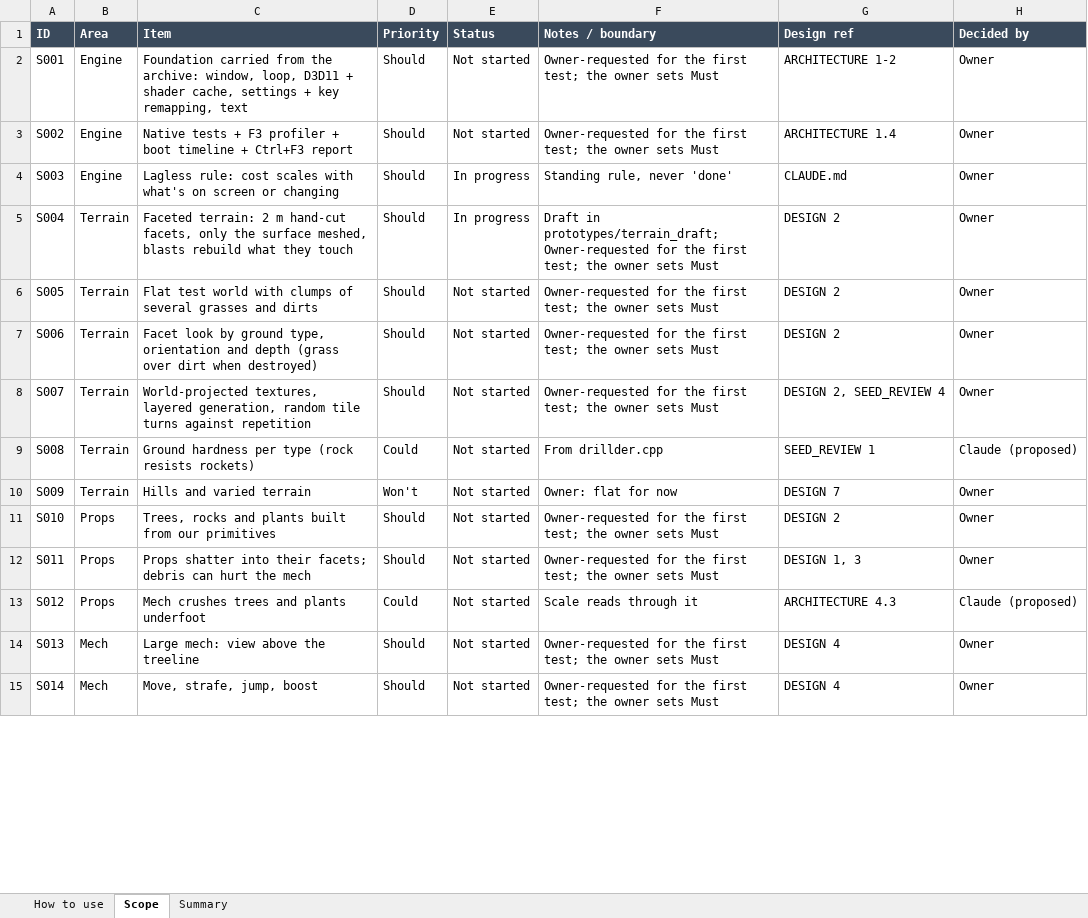
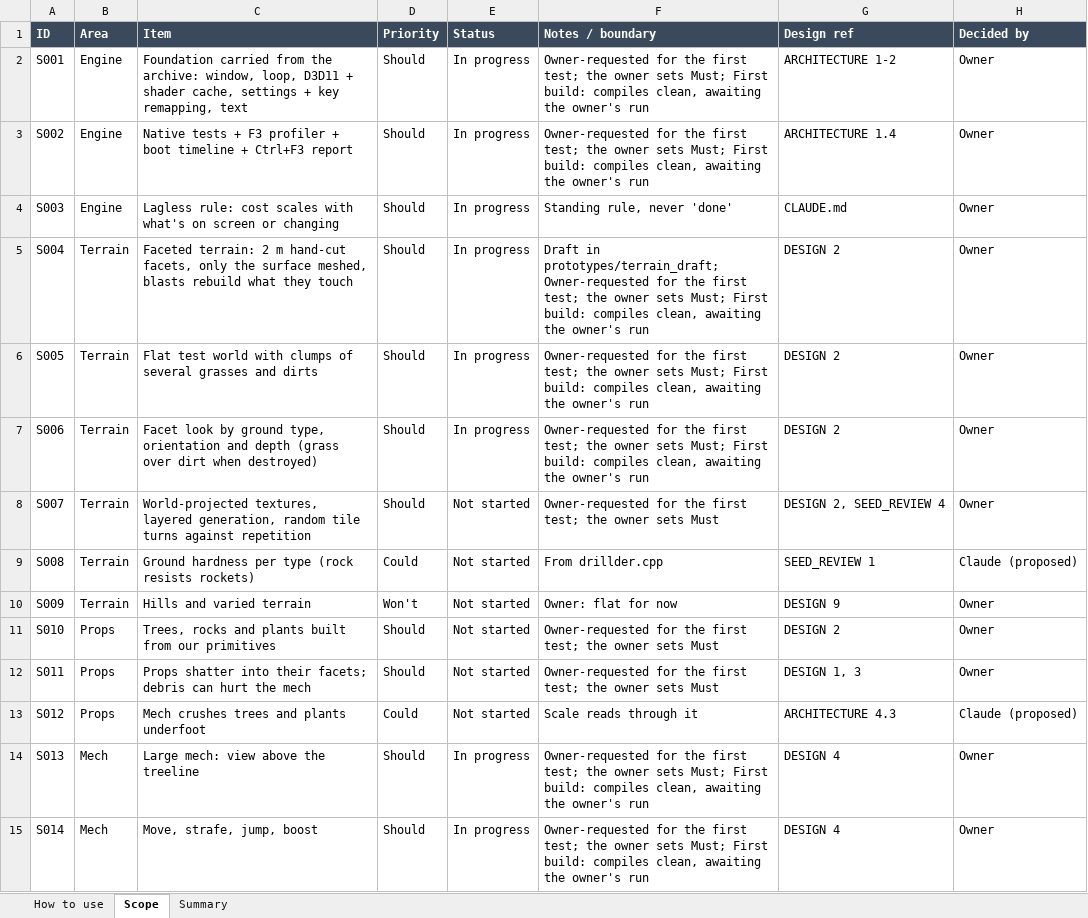
Before and after one commit to rcavarix-collab/voxgame, an Excel workbook: docs/SCOPE_MOSCOW.xlsx, sheet Scope, drawn as a sheet; only a part is shown; values as stored, in another font and other column widths than the file's, no borders; conditional formats not drawn; the diff covers the shown part only; the diff names each change by its address in the sheet, - before the commit and + after, or states it on an @@ line.

```diff
--- a/docs/SCOPE_MOSCOW.xlsx (sheet Scope)
+++ b/docs/SCOPE_MOSCOW.xlsx (sheet Scope)
-E2:E3 (Status): Not started
+E2:E3 (Status): In progress
-F2:F3 (Notes / boundary): …owner sets Must
+F2:F3 (Notes / boundary): …owner sets Must; First build: compiles clean, awaiting the owner's run
-F5 (Notes / boundary): …owner sets Must
+F5 (Notes / boundary): …owner sets Must; First build: compiles clean, awaiting the owner's run
-E6:E7 (Status): Not started
+E6:E7 (Status): In progress
-F6:F7 (Notes / boundary): …owner sets Must
+F6:F7 (Notes / boundary): …owner sets Must; First build: compiles clean, awaiting the owner's run
-G10 (Design ref): DESIGN 7
+G10 (Design ref): DESIGN 9
-E14:E15 (Status): Not started
+E14:E15 (Status): In progress
-F14:F15 (Notes / boundary): …owner sets Must
+F14:F15 (Notes / boundary): …owner sets Must; First build: compiles clean, awaiting the owner's run
```
Also changed, not shown: 7 added rows and 13 edited cells elsewhere in this sheet, 32 other files.
